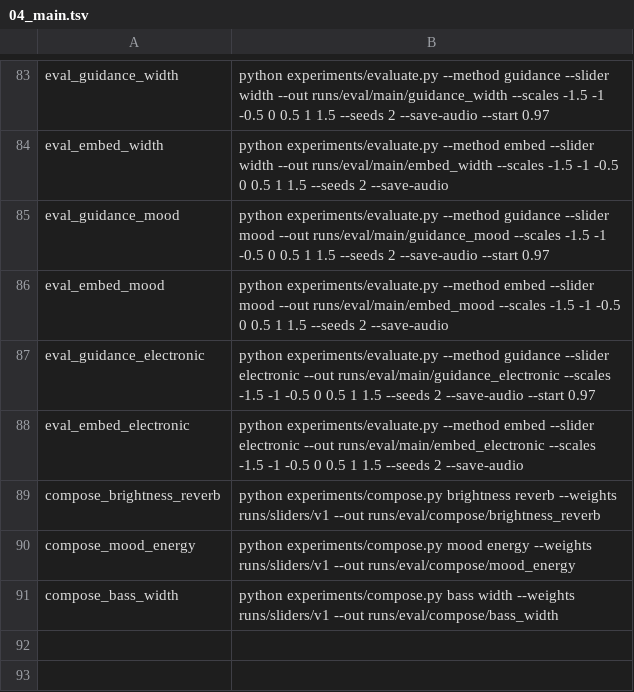
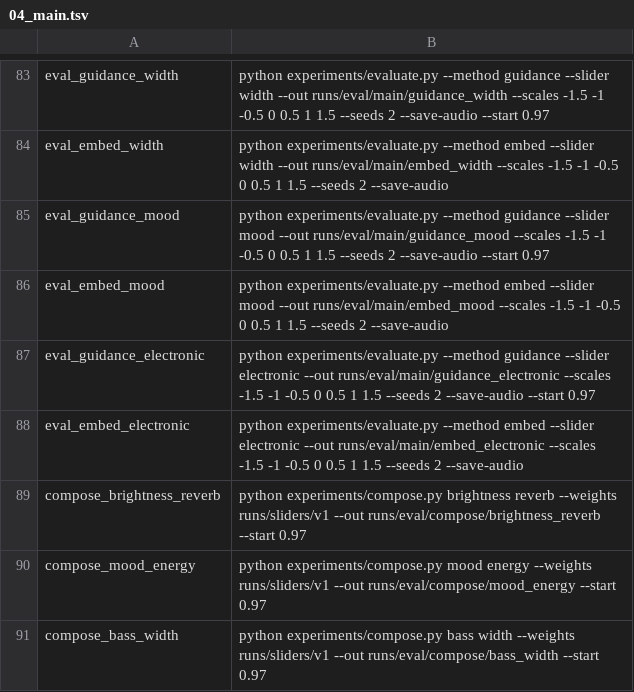
Before and after one commit to takakhoo/audio-diffusion-control, a TSV file: experiments/jobs/04_main.tsv, drawn as a sheet; only a part is shown, gaps mark what is left out.

Commit message:
Composition runs use the same gate as the main evaluation

```diff
--- a/experiments/jobs/04_main.tsv
+++ b/experiments/jobs/04_main.tsv
@@ -88,4 +88,4 @@ eval_guidance_electronic	python experiments/evaluate.py --method guidance --slid
 eval_embed_electronic	python experiments/evaluate.py --method embed --slider electronic --out runs/eval/main/embed_electronic --scales -1.5 -1 -0.5 0 0.5 1 1.5 --seeds 2 --save-audio
-compose_brightness_reverb	python experiments/compose.py brightness reverb --weights runs/sliders/v1 --out runs/eval/compose/brightness_reverb
-compose_mood_energy	python experiments/compose.py mood energy --weights runs/sliders/v1 --out runs/eval/compose/mood_energy
-compose_bass_width	python experiments/compose.py bass width --weights runs/sliders/v1 --out runs/eval/compose/bass_width
+compose_brightness_reverb	python experiments/compose.py brightness reverb --weights runs/sliders/v1 --out runs/eval/compose/brightness_reverb --start 0.97
+compose_mood_energy	python experiments/compose.py mood energy --weights runs/sliders/v1 --out runs/eval/compose/mood_energy --start 0.97
+compose_bass_width	python experiments/compose.py bass width --weights runs/sliders/v1 --out runs/eval/compose/bass_width --start 0.97
```
Also changed, not shown: 1 other file.
